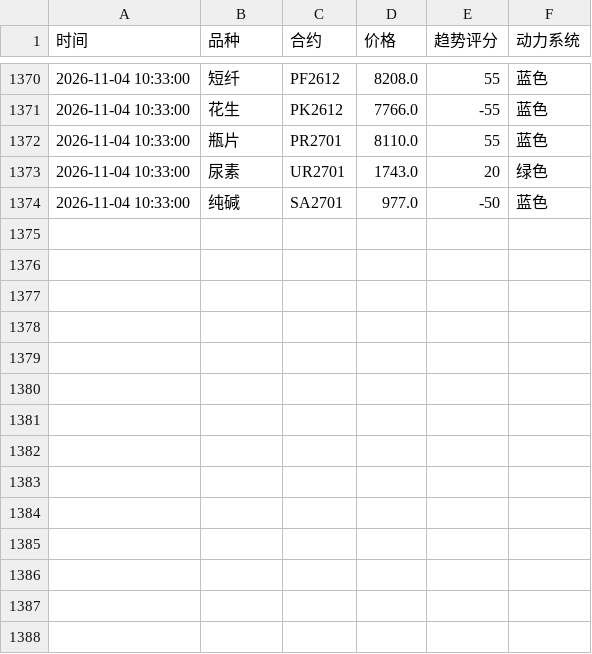
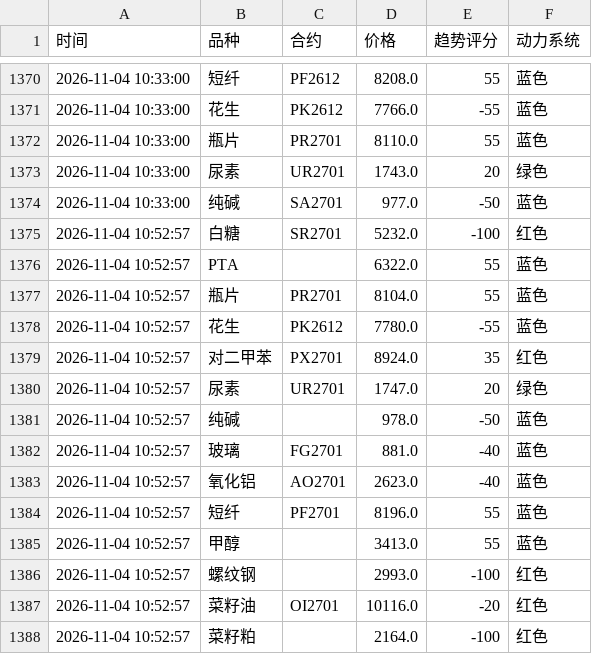
Before and after one commit to Eleven-L-97/futuretrading, a CSV file: data/history2.csv, drawn as a sheet; only a part is shown, gaps mark what is left out; the diff names each change by its address in the sheet, - before the commit and + after, or states it on an @@ line.

Commit message:
history: 2026-11-04T02:53:16Z

```diff
--- a/data/history2.csv
+++ b/data/history2.csv
+row 1375: 2026-11-04 10:52:57 | 白糖 | SR2701 | 5232.0 | -100 | 红色
+row 1376: 2026-11-04 10:52:57 | PTA |  | 6322.0 | 55 | 蓝色
+row 1377: 2026-11-04 10:52:57 | 瓶片 | PR2701 | 8104.0 | 55 | 蓝色
+row 1378: 2026-11-04 10:52:57 | 花生 | PK2612 | 7780.0 | -55 | 蓝色
+row 1379: 2026-11-04 10:52:57 | 对二甲苯 | PX2701 | 8924.0 | 35 | 红色
+row 1380: 2026-11-04 10:52:57 | 尿素 | UR2701 | 1747.0 | 20 | 绿色
+row 1381: 2026-11-04 10:52:57 | 纯碱 |  | 978.0 | -50 | 蓝色
+row 1382: 2026-11-04 10:52:57 | 玻璃 | FG2701 | 881.0 | -40 | 蓝色
+row 1383: 2026-11-04 10:52:57 | 氧化铝 | AO2701 | 2623.0 | -40 | 蓝色
+row 1384: 2026-11-04 10:52:57 | 短纤 | PF2701 | 8196.0 | 55 | 蓝色
+row 1385: 2026-11-04 10:52:57 | 甲醇 |  | 3413.0 | 55 | 蓝色
+row 1386: 2026-11-04 10:52:57 | 螺纹钢 |  | 2993.0 | -100 | 红色
+row 1387: 2026-11-04 10:52:57 | 菜籽油 | OI2701 | 10116.0 | -20 | 红色
+row 1388: 2026-11-04 10:52:57 | 菜籽粕 |  | 2164.0 | -100 | 红色
```
Also changed, not shown: data/history.csv.
